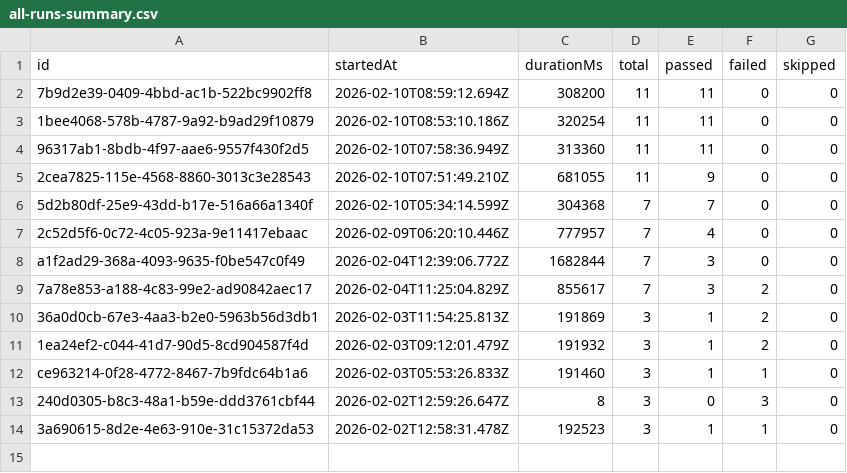
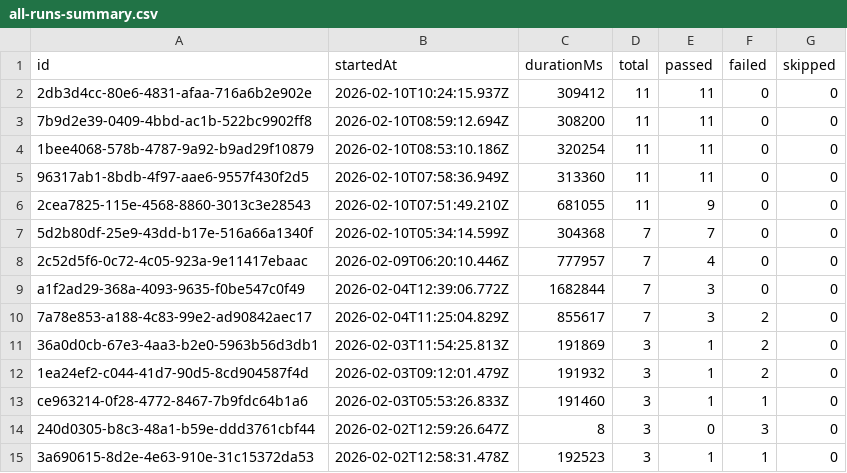
Before and after one commit to Shunyalabsai/widgets-automation, a CSV file: docs/exports/all-runs-summary.csv, drawn as a sheet.

```diff
--- a/docs/exports/all-runs-summary.csv
+++ b/docs/exports/all-runs-summary.csv
@@ -1,2 +1,3 @@
 id,startedAt,durationMs,total,passed,failed,skipped
+2db3d4cc-80e6-4831-afaa-716a6b2e902e,2026-02-10T10:24:15.937Z,309412,11,11,0,0
 7b9d2e39-0409-4bbd-ac1b-522bc9902ff8,2026-02-10T08:59:12.694Z,308200,11,11,0,0
```
Also changed, not shown: docs/exports/current-run.csv, 2 other files.
